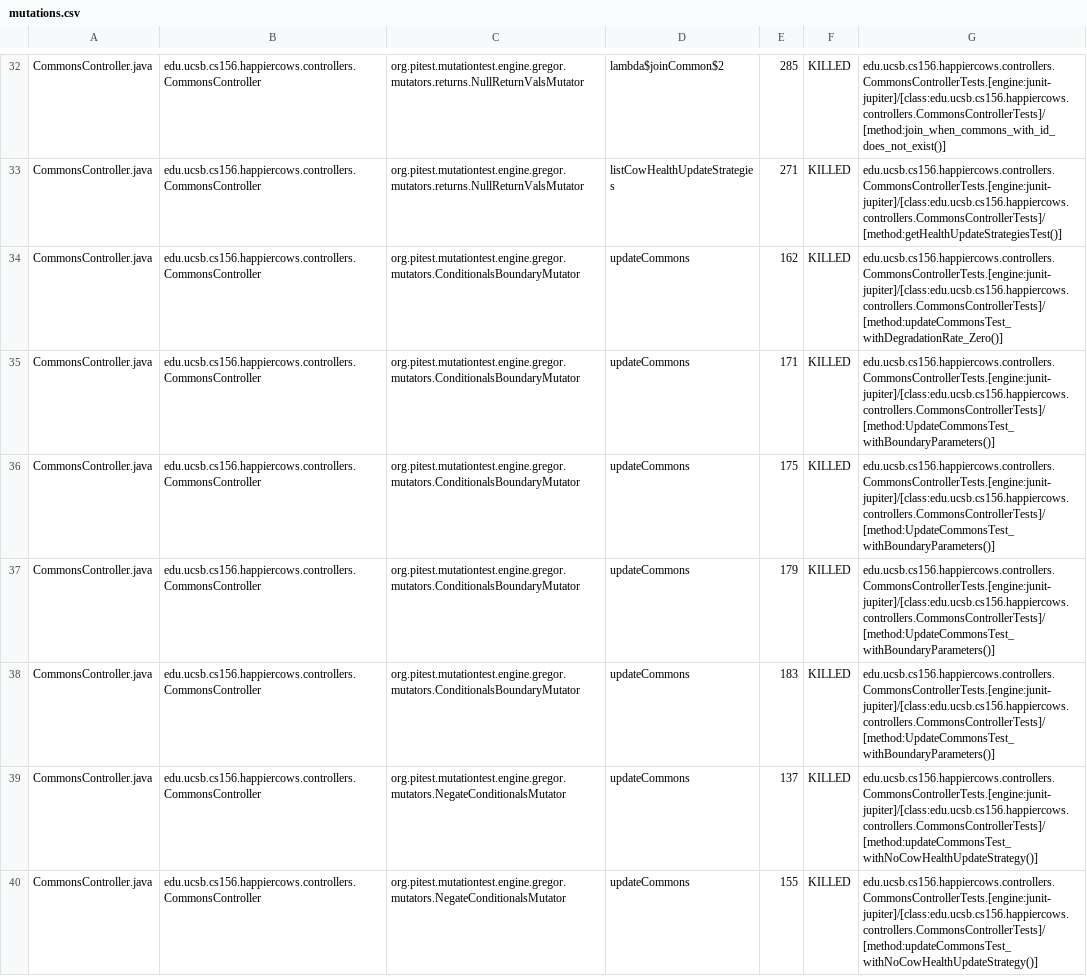
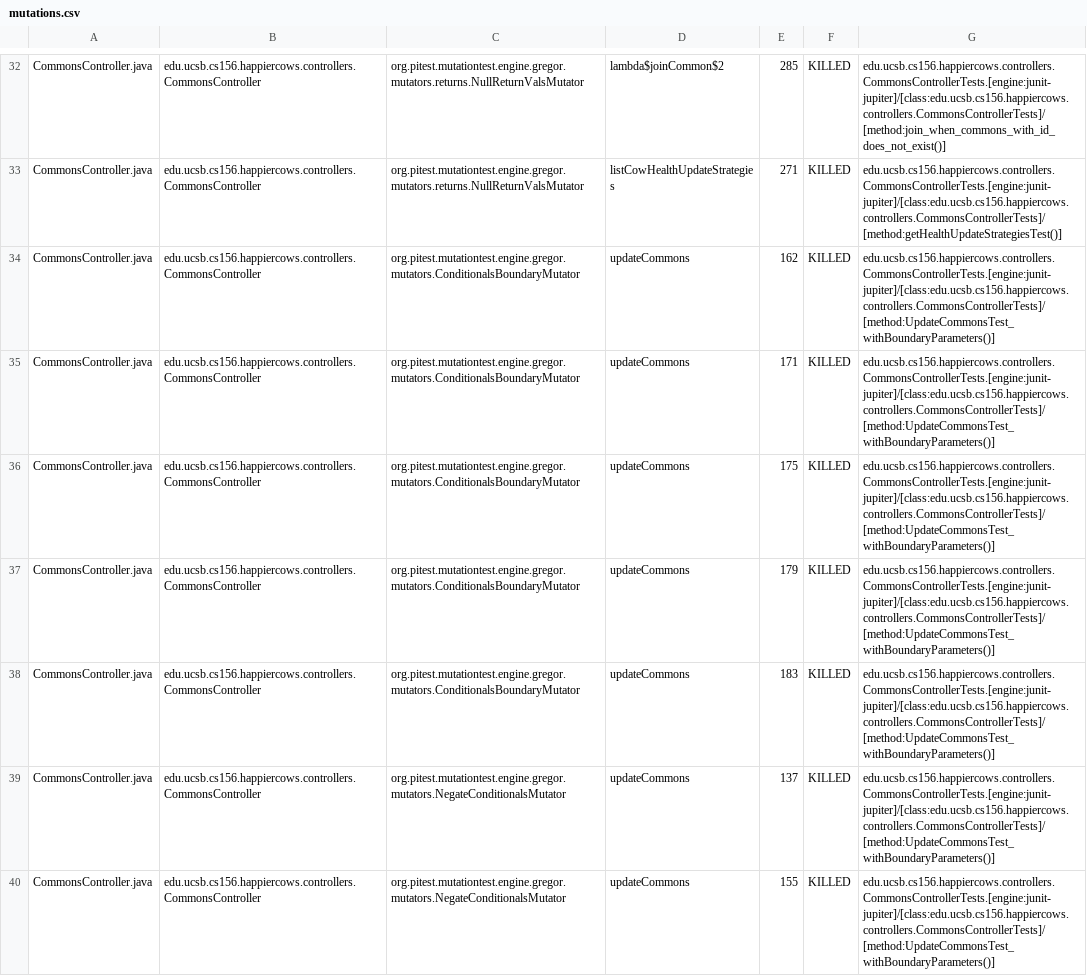
Before and after one commit to ucsb-cs156-w24/proj-happy-cows-w24-4pm-1, a CSV file: prs/27/pitest/mutations.csv, drawn as a sheet; only a part is shown, gaps mark what is left out; the diff covers the shown part only.

Commit message:
Deploying to gh-pages from @ ucsb-cs156-w24/proj-happy-cows-w24-4pm-1@40146f375a09d7b9cfef9f3a0b0df516b1142847 🚀

```diff
--- a/prs/27/pitest/mutations.csv
+++ b/prs/27/pitest/mutations.csv
@@ -33,3 +33,3 @@ CommonsController.java,edu.ucsb.cs156.happiercows.controllers.CommonsController,
 CommonsController.java,edu.ucsb.cs156.happiercows.controllers.CommonsController,org.pitest.mutationtest.engine.gregor.mutators.returns.NullReturnValsMutator,listCowHealthUpdateStrategies,271,KILLED,edu.ucsb.cs156.happiercows.controllers.CommonsControllerTests.[engine:junit-jupiter]/[class:edu.ucsb.cs156.happiercows.controllers.CommonsControllerTests]/[method:getHealthUpdateStrategiesTest()]
-CommonsController.java,edu.ucsb.cs156.happiercows.controllers.CommonsController,org.pitest.mutationtest.engine.gregor.mutators.ConditionalsBoundaryMutator,updateCommons,162,KILLED,edu.ucsb.cs156.happiercows.controllers.CommonsControllerTests.[engine:junit-jupiter]/[class:edu.ucsb.cs156.happiercows.controllers.CommonsControllerTests]/[method:updateCommonsTest_withDegradationRate_Zero()]
+CommonsController.java,edu.ucsb.cs156.happiercows.controllers.CommonsController,org.pitest.mutationtest.engine.gregor.mutators.ConditionalsBoundaryMutator,updateCommons,162,KILLED,edu.ucsb.cs156.happiercows.controllers.CommonsControllerTests.[engine:junit-jupiter]/[class:edu.ucsb.cs156.happiercows.controllers.CommonsControllerTests]/[method:UpdateCommonsTest_withBoundaryParameters()]
 CommonsController.java,edu.ucsb.cs156.happiercows.controllers.CommonsController,org.pitest.mutationtest.engine.gregor.mutators.ConditionalsBoundaryMutator,updateCommons,171,KILLED,edu.ucsb.cs156.happiercows.controllers.CommonsControllerTests.[engine:junit-jupiter]/[class:edu.ucsb.cs156.happiercows.controllers.CommonsControllerTests]/[method:UpdateCommonsTest_withBoundaryParameters()]
@@ -38,3 +38,3 @@ CommonsController.java,edu.ucsb.cs156.happiercows.controllers.CommonsController,
 CommonsController.java,edu.ucsb.cs156.happiercows.controllers.CommonsController,org.pitest.mutationtest.engine.gregor.mutators.ConditionalsBoundaryMutator,updateCommons,183,KILLED,edu.ucsb.cs156.happiercows.controllers.CommonsControllerTests.[engine:junit-jupiter]/[class:edu.ucsb.cs156.happiercows.controllers.CommonsControllerTests]/[method:UpdateCommonsTest_withBoundaryParameters()]
-CommonsController.java,edu.ucsb.cs156.happiercows.controllers.CommonsController,org.pitest.mutationtest.engine.gregor.mutators.NegateConditionalsMutator,updateCommons,137,KILLED,edu.ucsb.cs156.happiercows.controllers.CommonsControllerTests.[engine:junit-jupiter]/[class:edu.ucsb.cs156.happiercows.controllers.CommonsControllerTests]/[method:updateCommonsTest_withNoCowHealthUpdateStrategy()]
-CommonsController.java,edu.ucsb.cs156.happiercows.controllers.CommonsController,org.pitest.mutationtest.engine.gregor.mutators.NegateConditionalsMutator,updateCommons,155,KILLED,edu.ucsb.cs156.happiercows.controllers.CommonsControllerTests.[engine:junit-jupiter]/[class:edu.ucsb.cs156.happiercows.controllers.CommonsControllerTests]/[method:updateCommonsTest_withNoCowHealthUpdateStrategy()]
+CommonsController.java,edu.ucsb.cs156.happiercows.controllers.CommonsController,org.pitest.mutationtest.engine.gregor.mutators.NegateConditionalsMutator,updateCommons,137,KILLED,edu.ucsb.cs156.happiercows.controllers.CommonsControllerTests.[engine:junit-jupiter]/[class:edu.ucsb.cs156.happiercows.controllers.CommonsControllerTests]/[method:UpdateCommonsTest_withBoundaryParameters()]
+CommonsController.java,edu.ucsb.cs156.happiercows.controllers.CommonsController,org.pitest.mutationtest.engine.gregor.mutators.NegateConditionalsMutator,updateCommons,155,KILLED,edu.ucsb.cs156.happiercows.controllers.CommonsControllerTests.[engine:junit-jupiter]/[class:edu.ucsb.cs156.happiercows.controllers.CommonsControllerTests]/[method:UpdateCommonsTest_withBoundaryParameters()]
```
Also changed, not shown: 1 added row, 1 removed row and 92 edited cells elsewhere in this file, 50 other files.
